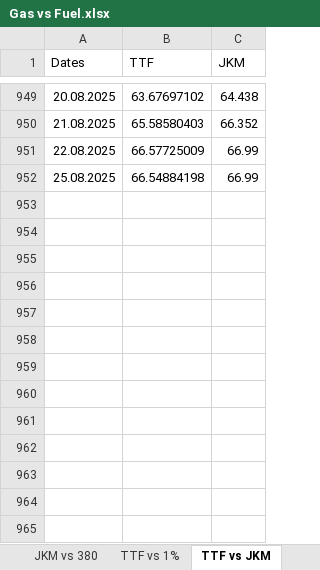
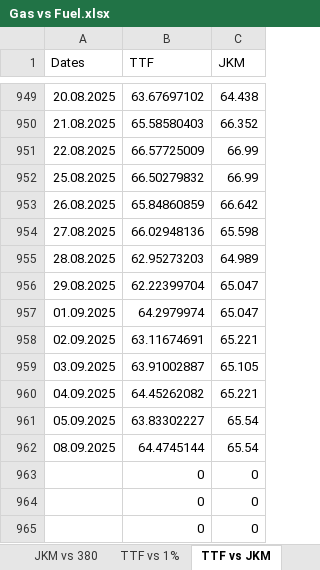
Before and after one commit to charlesgre/fuel-dashboard, an Excel workbook: Fuel vs gas/Gas vs Fuel.xlsx, sheet TTF vs JKM, drawn as a sheet; only a part is shown, gaps mark what is left out; values as stored, in another font and other column widths than the file's, no borders; charts and pictures and table styles not drawn; the diff names each change by its address in the sheet, - before the commit and + after, or states it on an @@ line.

```diff
--- a/Fuel vs gas/Gas vs Fuel.xlsx (sheet TTF vs JKM)
+++ b/Fuel vs gas/Gas vs Fuel.xlsx (sheet TTF vs JKM)
-B952 (TTF): 66.54884198
+B952 (TTF): 66.50279832
+row 953: 26.08.2025 | 65.84860859 | 66.642
+row 954: 27.08.2025 | 66.02948136 | 65.598
+row 955: 28.08.2025 | 62.95273203 | 64.989
+row 956: 29.08.2025 | 62.22399704 | 65.047
+row 957: 01.09.2025 | 64.2979974 | 65.047
+row 958: 02.09.2025 | 63.11674691 | 65.221
+row 959: 03.09.2025 | 63.91002887 | 65.105
+row 960: 04.09.2025 | 64.45262082 | 65.221
+row 961: 05.09.2025 | 63.83302227 | 65.54
+row 962: 08.09.2025 | 64.4745144 | 65.54
+row 963:  | 0 | 0
+row 964:  | 0 | 0
+row 965:  | 0 | 0
```
Also changed, not shown: sheet TTF vs 1%, sheet JKM vs 380, sheet TTF vs 3.5 Barg, charts or pictures, CDD/Data temperatures.xlsx, CDD/Forecast temperatures.xlsx, 22 other files.
